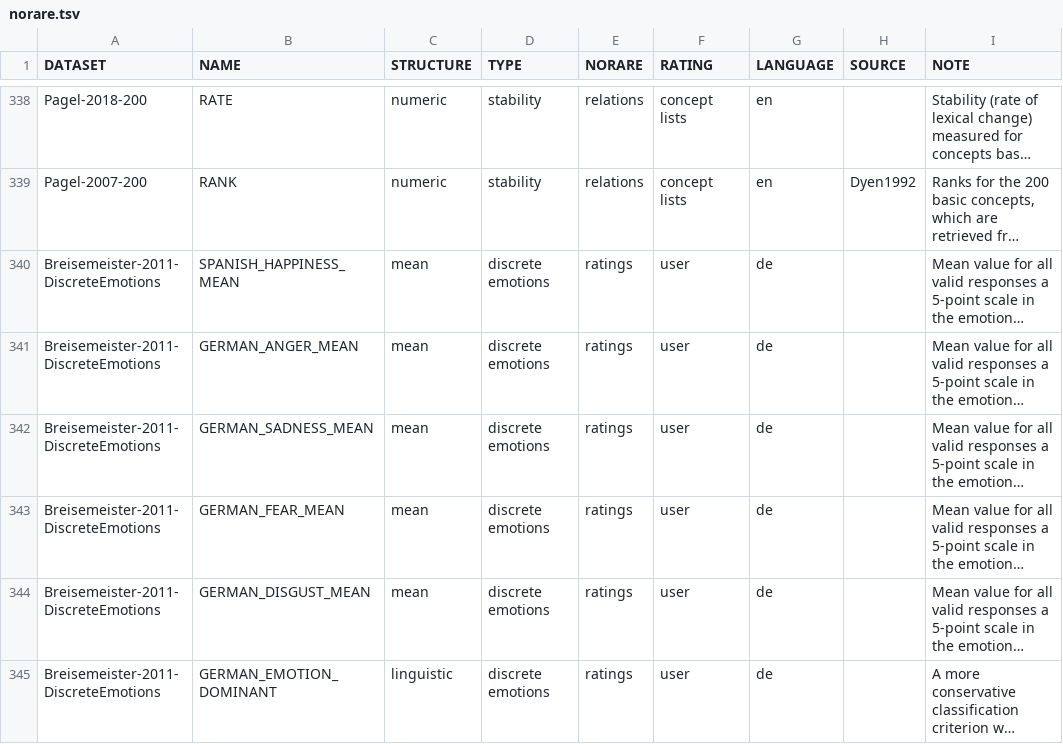
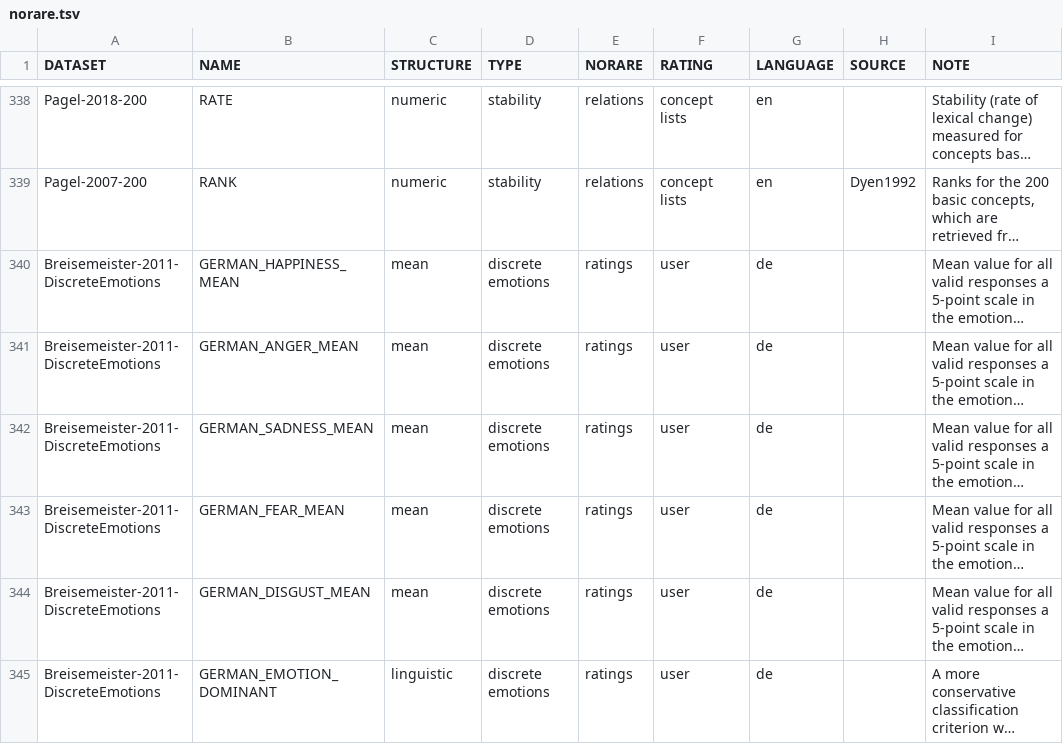
Before and after one commit to concepticon/norare-data, a TSV file: norare.tsv, drawn as a sheet; only a part is shown, gaps mark what is left out; long unchanged cells end in …; the diff names each change by its address in the sheet, - before the commit and + after, or states it on an @@ line.

Commit message:
Fix typo

```diff
--- a/norare.tsv
+++ b/norare.tsv
-B340 (NAME): SPANISH_HAPPINESS_MEAN
+B340 (NAME): GERMAN_HAPPINESS_MEAN
```
